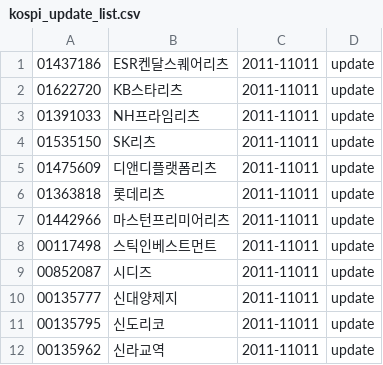
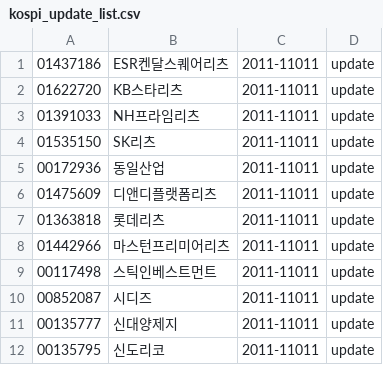
Before and after one commit to krkr5628/bacado, a CSV file: csv/list/kospi_update_list.csv, drawn as a sheet; only a part is shown; the shorter side is filled out with more unchanged rows; the diff names each change by its address in the sheet, - before the commit and + after, or states it on an @@ line.

```diff
--- a/csv/list/kospi_update_list.csv
+++ b/csv/list/kospi_update_list.csv
+row 5: 00172936 | 동일산업 | 2011-11011 | update
```
Also changed, not shown: csv/list/kosdak_status.csv, csv/list/kosdak_update_list.csv, 1 other file.
